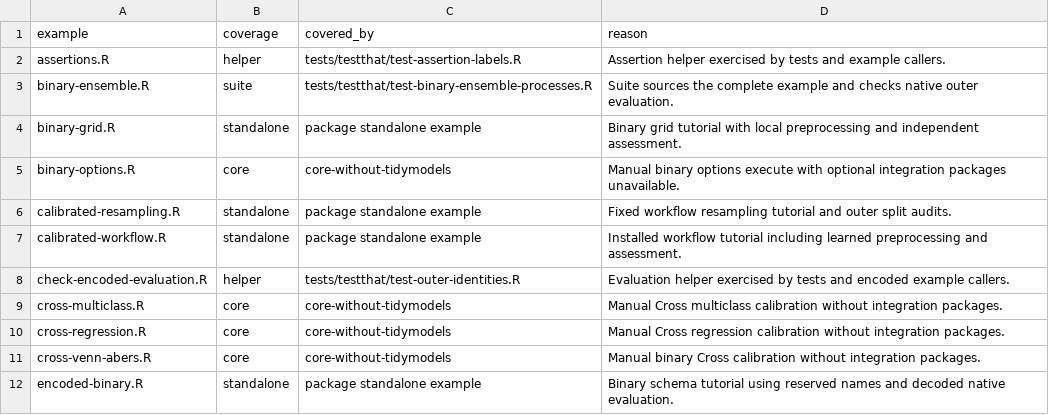
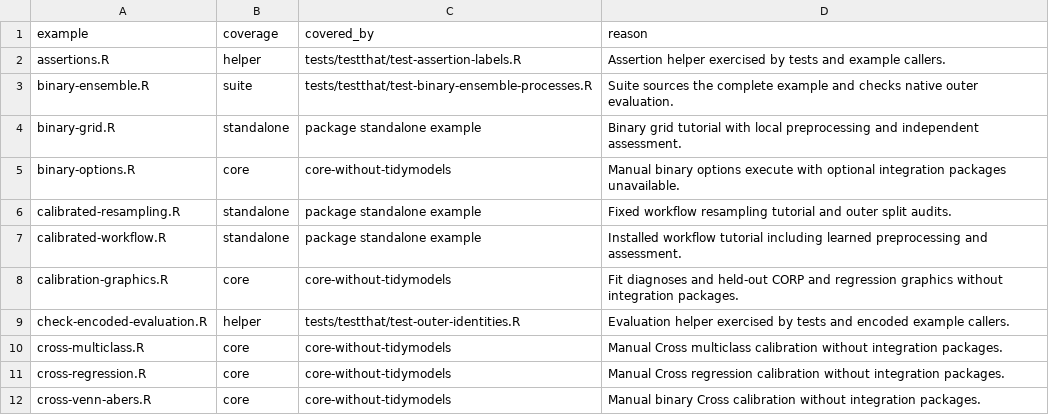
Before and after one commit to RMKruse/vennabers, a CSV file: tools/acceptance-v09-example-coverage.csv, drawn as a sheet; only a part is shown; the shorter side is filled out with more unchanged rows.

Commit message:
Document fit diagnoses and assessment graphics across the package
Add the diagnostics guide and the core example calibration-graphics.R,
link the four graphics help pages, and list the new functions in README,
pkgdown, NEWS, PARITY and DESCRIPTION. Taller reference figures let the
multiclass fit diagnosis examples render in pkgdown.

```diff
--- a/tools/acceptance-v09-example-coverage.csv
+++ b/tools/acceptance-v09-example-coverage.csv
@@ -7,2 +7,3 @@ calibrated-resampling.R,standalone,package standalone example,Fixed workflow res
 calibrated-workflow.R,standalone,package standalone example,Installed workflow tutorial including learned preprocessing and assessment.
+calibration-graphics.R,core,core-without-tidymodels,Fit diagnoses and held-out CORP and regression graphics without integration packages.
 check-encoded-evaluation.R,helper,tests/testthat/test-outer-identities.R,Evaluation helper exercised by tests and encoded example callers.
```
Also changed, not shown: 16 other files.
